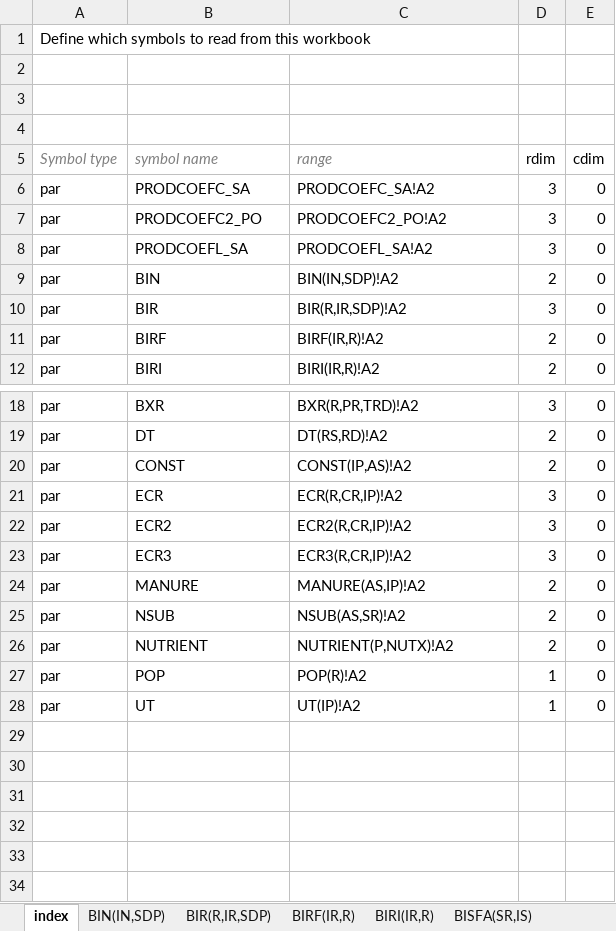
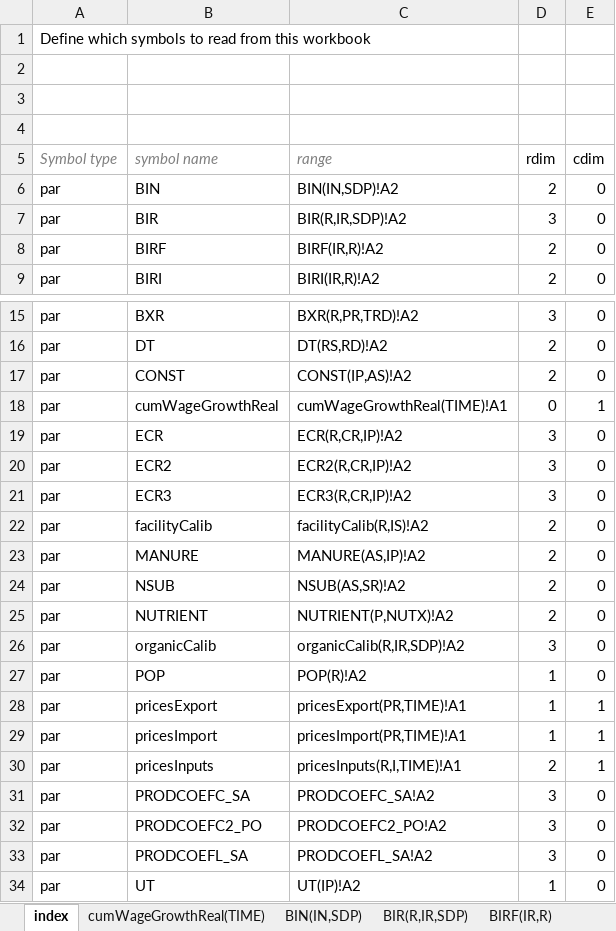
Before and after one commit to AgriFood/SASM, an Excel workbook: data/data.xlsx, sheet index, drawn as a sheet; only a part is shown, gaps mark what is left out; values as stored, in another font and other column widths than the file's, no borders; the diff names each change by its address in the sheet, - before the commit and + after, or states it on an @@ line.

Commit message:
Update stable capacities to 2025 levels through facilityCalib in data.xlsx; Replace hardcoded organic livestock caps with organicCalib from data.xlsx; add organicExp switch in settings.gms.
- forganicCalib(R,IR,SDP) from data.xlsx replaces 25 hardcoded BIR lines for organic livestock caps
- facilityCalib(R,IS) from data.xlsx replaces hardcoded BISF facility adjustments
- SOWFAC/SWINEFAC reduction now uses organicCalib instead of hardcoded 0.975
- organicExp switch in settings.gms controls organic expansion independently of LONGRUN
- Organic livestock PRODCOEF block consolidated and conditioned on (LONGRUN and organicExp)
- ACRECO shares updated to 2025 observed levels

```diff
--- a/data/data.xlsx (sheet index)
+++ b/data/data.xlsx (sheet index)
+sheet tab: cumWageGrowthReal(TIME)
+row 18: par | cumWageGrowthReal | cumWageGrowthReal(TIME)!A1 | 0 | 1
+row 22: par | facilityCalib | facilityCalib(R,IS)!A2 | 2 | 0
+row 26: par | organicCalib | organicCalib(R,IR,SDP)!A2 | 3 | 0
+row 28: par | pricesExport | pricesExport(PR,TIME)!A1 | 1 | 1
+row 29: par | pricesImport | pricesImport(PR,TIME)!A1 | 1 | 1
+row 30: par | pricesInputs | pricesInputs(R,I,TIME)!A1 | 2 | 1
@@ row 6 moved to row 31: par @@
@@ row 7 moved to row 32: par @@
@@ row 8 moved to row 33: par @@
```
Also changed, not shown: sheet PRODCOEFL_SA, sheet BIRI(IR,R), sheet MANURE(AS,IP), sheet BIN(IN,SDP), sheet ECR(R,CR,IP), sheet BISFA(SR,IS), other sheet tabs, 1 other file.
